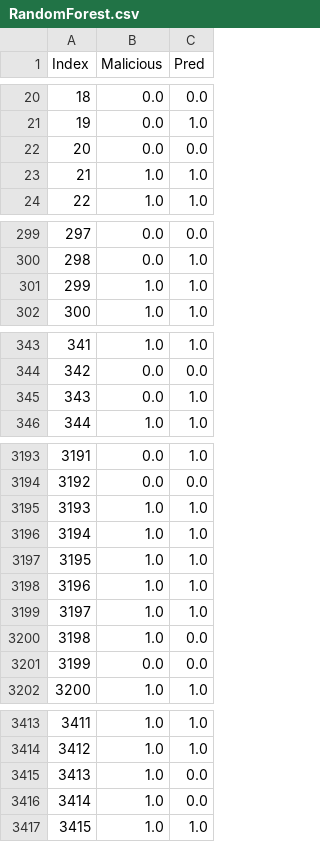
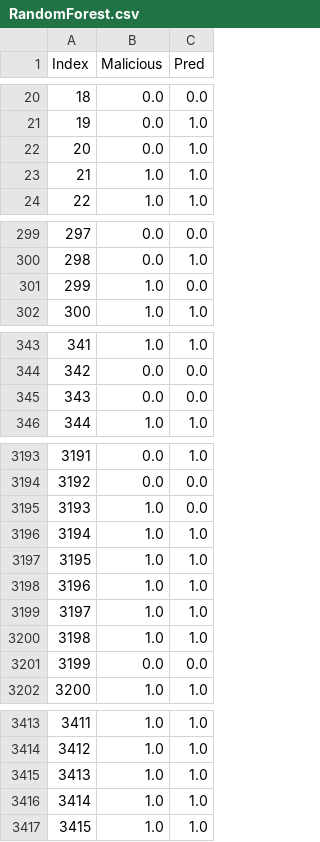
Before and after one commit to droidxp/ML, a CSV file: RandomForest.csv, drawn as a sheet; only a part is shown, gaps mark what is left out; the diff covers the shown part only.

```diff
--- a/RandomForest.csv
+++ b/RandomForest.csv
@@ -21,3 +21,3 @@ Index,Malicious,Pred
 19,0.0,1.0
-20,0.0,0.0
+20,0.0,1.0
 21,1.0,1.0
@@ -300,3 +300,3 @@ Index,Malicious,Pred
 298,0.0,1.0
-299,1.0,1.0
+299,1.0,0.0
 300,1.0,1.0
@@ -344,3 +344,3 @@ Index,Malicious,Pred
 342,0.0,0.0
-343,0.0,1.0
+343,0.0,0.0
 344,1.0,1.0
@@ -3194,3 +3194,3 @@ Index,Malicious,Pred
 3192,0.0,0.0
-3193,1.0,1.0
+3193,1.0,0.0
 3194,1.0,1.0
@@ -3199,3 +3199,3 @@ Index,Malicious,Pred
 3197,1.0,1.0
-3198,1.0,0.0
+3198,1.0,1.0
 3199,0.0,0.0
@@ -3414,4 +3414,4 @@ Index,Malicious,Pred
 3412,1.0,1.0
-3413,1.0,0.0
-3414,1.0,0.0
+3413,1.0,1.0
+3414,1.0,1.0
 3415,1.0,1.0
```
Also changed, not shown: 57 edited cells elsewhere in this file, 4 other files.
